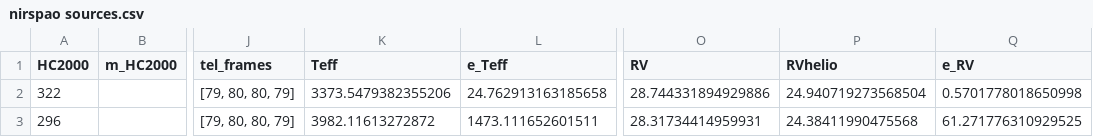
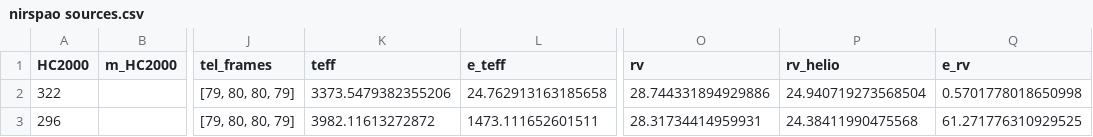
Before and after one commit to wei-lingfeng/starrynight, a CSV file: catalogs/nirspao sources.csv, drawn as a sheet; only a part is shown, gaps mark what is left out; the diff names each change by its address in the sheet, - before the commit and + after, or states it on an @@ line.

Commit message:
Update column names

```diff
--- a/catalogs/nirspao sources.csv
+++ b/catalogs/nirspao sources.csv
-K1: Teff
+K1: teff
-L1: e_Teff
+L1: e_teff
-O1: RV
+O1: rv
-P1: RVhelio
+P1: rv_helio
-Q1: e_RV
+Q1: e_rv
```
Also changed, not shown: catalogs/synthetic catalog - epoch combined - new.csv, catalogs/synthetic catalog - new.csv, 7 other files.
